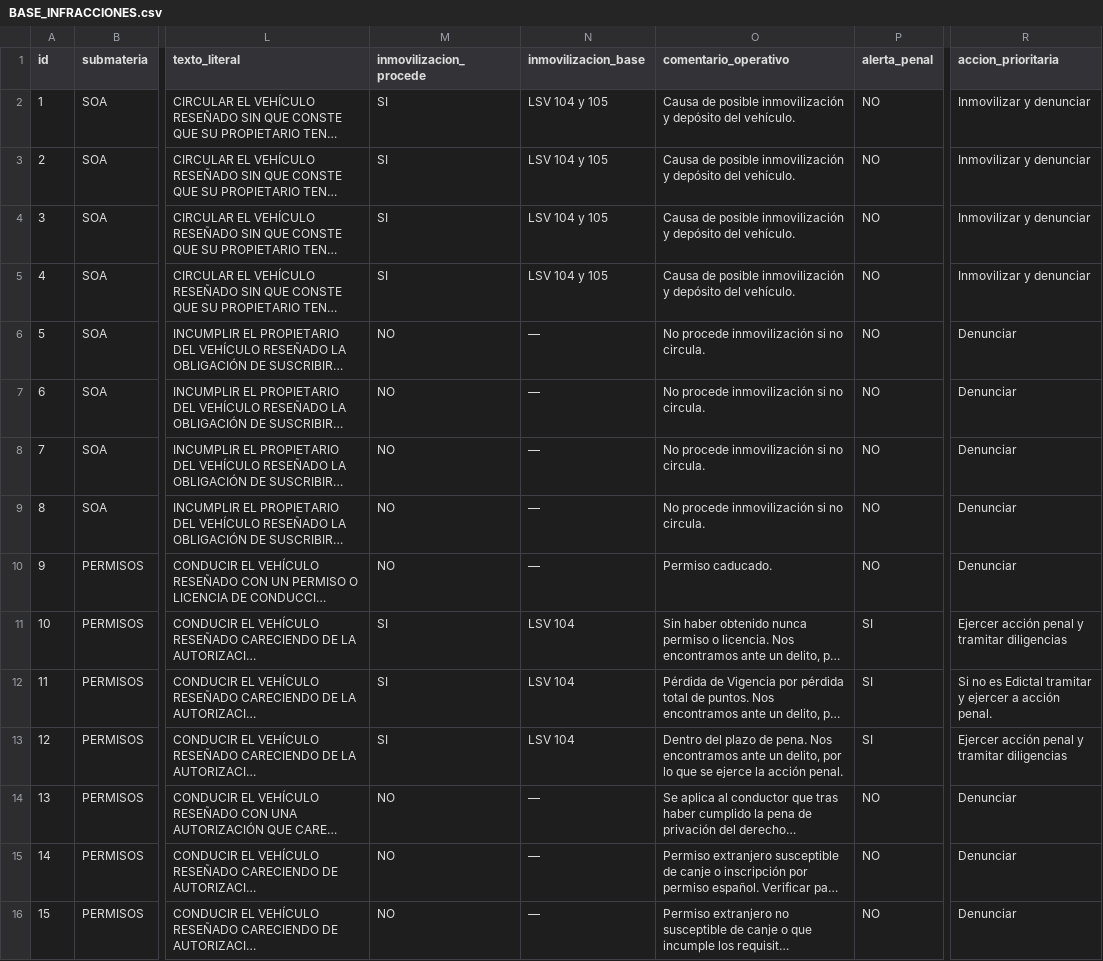
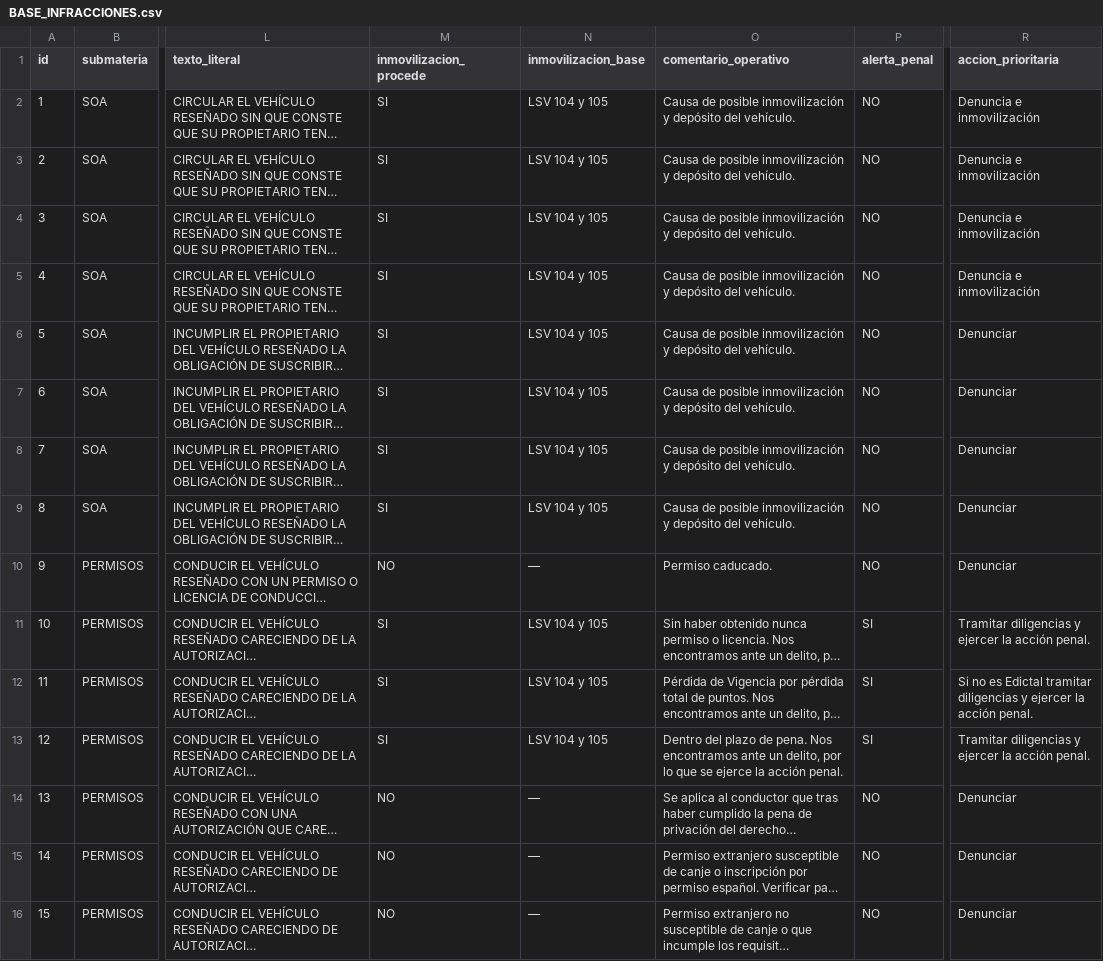
Before and after one commit to Trodebac143/CODIFICADO-DGT, a CSV file: BASE_INFRACCIONES.csv, drawn as a sheet; only a part is shown, gaps mark what is left out; long unchanged cells end in …; the diff covers the shown part only; the diff names each change by its address in the sheet, - before the commit and + after, or states it on an @@ line.

```diff
--- a/BASE_INFRACCIONES.csv
+++ b/BASE_INFRACCIONES.csv
-R2:R5 (accion_prioritaria): Inmovilizar y denunciar
+R2:R5 (accion_prioritaria): Denuncia e inmovilización
-M6:M9 (inmovilizacion_procede): NO
+M6:M9 (inmovilizacion_procede): SI
-N6:N9 (inmovilizacion_base): —
+N6:N9 (inmovilizacion_base): LSV 104 y 105
-O6:O9 (comentario_operativo): No procede inmovilización si no circula.
+O6:O9 (comentario_operativo): Causa de posible inmovilización y depósito del vehículo.
-N11:N13 (inmovilizacion_base): LSV 104
+N11:N13 (inmovilizacion_base): LSV 104 y 105
-R11 (accion_prioritaria): Ejercer acción penal y tramitar diligencias
+R11 (accion_prioritaria): Tramitar diligencias y ejercer la acción penal.
-R12 (accion_prioritaria): …Edictal tramitar y ejercer a acción penal.
+R12 (accion_prioritaria): …Edictal tramitar diligencias y ejercer la acción penal.
-R13 (accion_prioritaria): Ejercer acción penal y tramitar diligencias
+R13 (accion_prioritaria): Tramitar diligencias y ejercer la acción penal.
```
Also changed, not shown: 50 edited cells elsewhere in this file, 4 other files.
